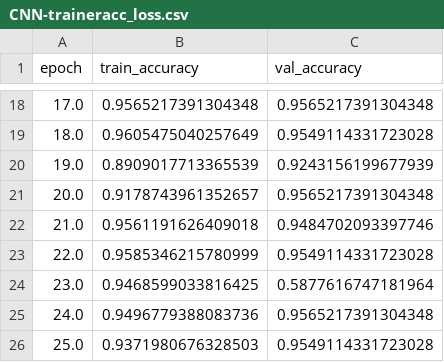
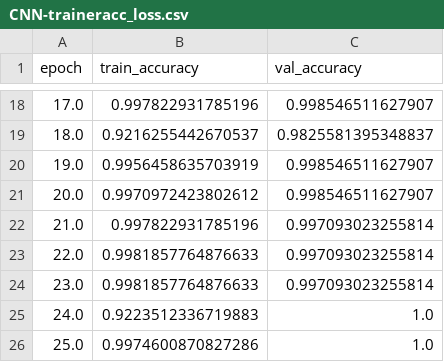
Before and after one commit to thethomasam/FabaBeans-PeaFlow, a CSV file: CNN-traineracc_loss.csv, drawn as a sheet; only a part is shown, gaps mark what is left out; the diff covers the shown part only.

```diff
--- a/CNN-traineracc_loss.csv
+++ b/CNN-traineracc_loss.csv
@@ -18,9 +18,9 @@ epoch,train_accuracy,val_accuracy
-17.0,0.9565217391304348,0.9565217391304348
-18.0,0.9605475040257649,0.9549114331723028
-19.0,0.8909017713365539,0.9243156199677939
-20.0,0.9178743961352657,0.9565217391304348
-21.0,0.9561191626409018,0.9484702093397746
-22.0,0.9585346215780999,0.9549114331723028
-23.0,0.9468599033816425,0.5877616747181964
-24.0,0.9496779388083736,0.9565217391304348
-25.0,0.9371980676328503,0.9549114331723028
+17.0,0.997822931785196,0.998546511627907
+18.0,0.9216255442670537,0.9825581395348837
+19.0,0.9956458635703919,0.998546511627907
+20.0,0.9970972423802612,0.998546511627907
+21.0,0.997822931785196,0.997093023255814
+22.0,0.9981857764876633,0.997093023255814
+23.0,0.9981857764876633,0.997093023255814
+24.0,0.9223512336719883,1.0
+25.0,0.9974600870827286,1.0
```
Also changed, not shown: 32 edited cells elsewhere in this file, CNN-trainerall_loss.csv, 8 other files.
